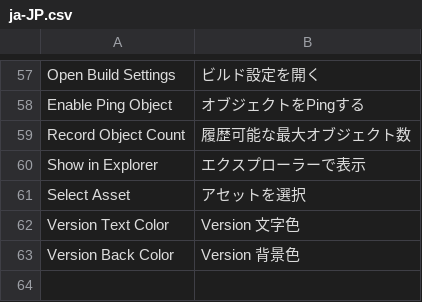
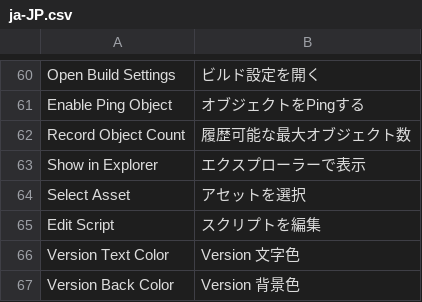
Before and after one commit to hananoki/SharedModule, a CSV file: Localize/ja-JP.csv, drawn as a sheet; only a part is shown, gaps mark what is left out; the diff covers the shown part only.

```diff
--- a/Localize/ja-JP.csv
+++ b/Localize/ja-JP.csv
@@ -61,2 +64,3 @@ Show in Explorer	エクスプローラーで表示
 Select Asset	アセットを選択
+Edit Script	スクリプトを編集
 Version Text Color	Version 文字色
```
Also changed, not shown: 3 added rows and 9 moved rows elsewhere in this file, Localize/en-US.csv, 31 other files.
